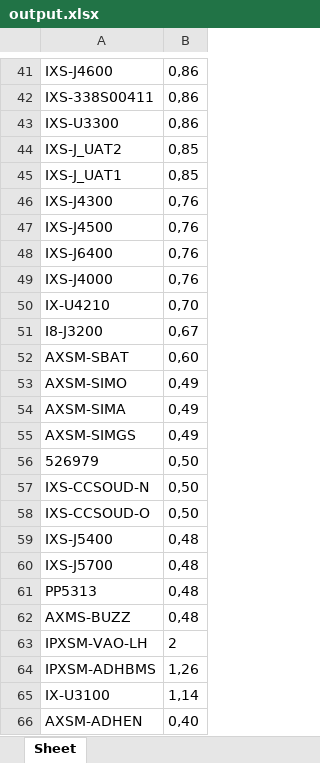
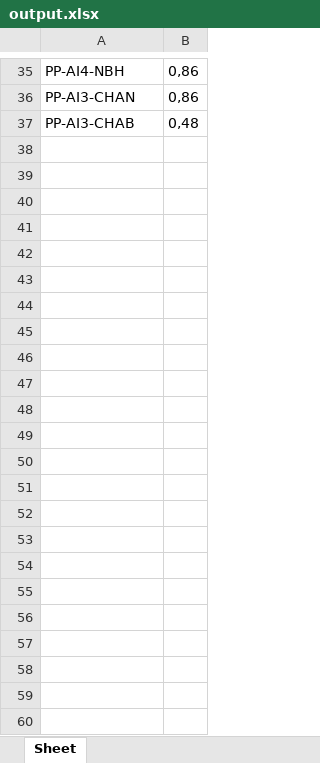
Before and after one commit to descrysama/mcsParts, an Excel workbook: src/output.xlsx, sheet Sheet, drawn as a sheet; only a part is shown, gaps mark what is left out; values as stored, in another font and other column widths than the file's, no borders; removed rows and columns are numbered as before the commit, all else as after; the diff covers the shown part only; the diff names each change by its address in the sheet, - before the commit and + after, or states it on an @@ line.

```diff
--- a/src/output.xlsx (sheet Sheet)
+++ b/src/output.xlsx (sheet Sheet)
-A35: IXS-J4600
+A35: PP-AI4-NBH
-row 42: IXS-338S00411 | 0,86
-A36: IXS-U3300
+A36: PP-AI3-CHAN
-row 44: IXS-J_UAT2 | 0,85
-row 45: IXS-J_UAT1 | 0,85
-row 46: IXS-J4300 | 0,76
-row 47: IXS-J4500 | 0,76
-row 48: IXS-J6400 | 0,76
-row 49: IXS-J4000 | 0,76
-row 50: IX-U4210 | 0,70
-row 51: I8-J3200 | 0,67
-row 52: AXSM-SBAT | 0,60
-row 53: AXSM-SIMO | 0,49
-row 54: AXSM-SIMA | 0,49
-row 55: AXSM-SIMGS | 0,49
-row 56: 526979 | 0,50
-row 57: IXS-CCSOUD-N | 0,50
-row 58: IXS-CCSOUD-O | 0,50
-row 59: IXS-J5400 | 0,48
-row 60: IXS-J5700 | 0,48
-A37: PP5313
+A37: PP-AI3-CHAB
-row 62: AXMS-BUZZ | 0,48
-row 63: IPXSM-VAO-LH | 2
-row 64: IPXSM-ADHBMS | 1,26
-row 65: IX-U3100 | 1,14
-row 66: AXSM-ADHEN | 0,40
```
Also changed, not shown: 26 added rows, 32 removed rows and 7 edited cells elsewhere in this sheet, 5 other files.
